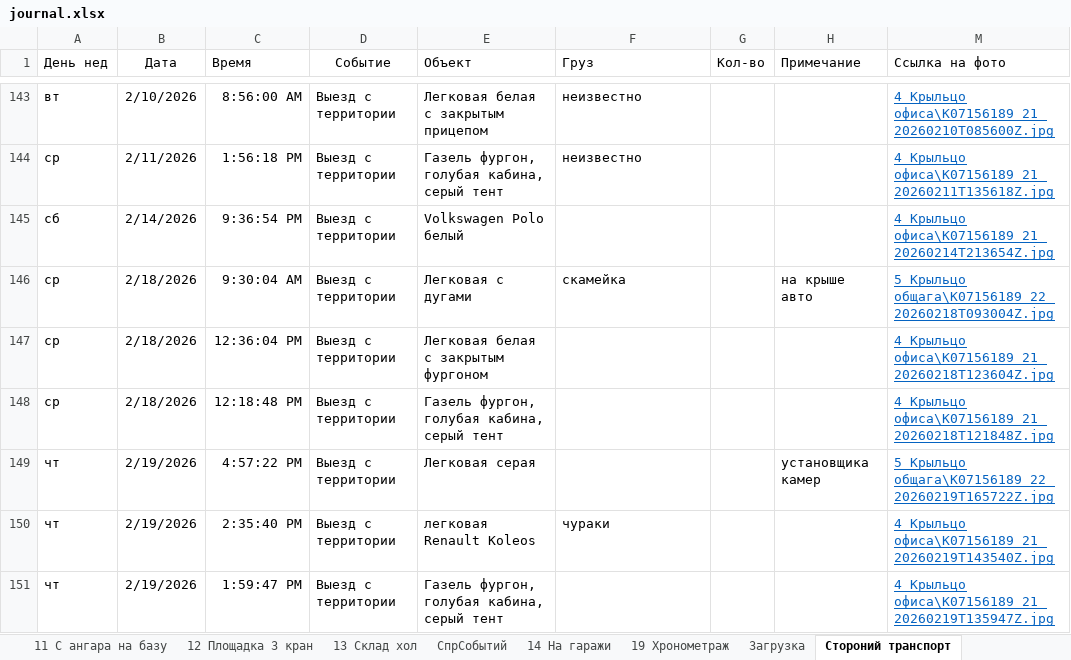
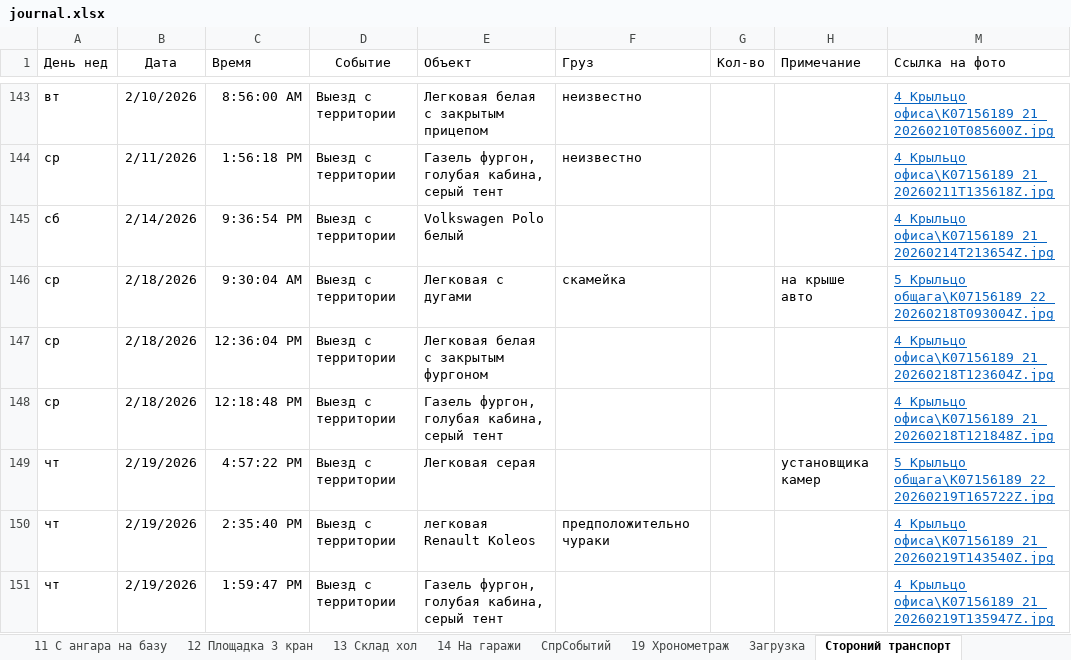
Before and after one commit to lartar02-cloud/asddd, an Excel workbook: journal.xlsx, sheet Стороний транспорт, drawn as a sheet; only a part is shown, gaps mark what is left out; values as stored, in another font and other column widths than the file's, no borders; conditional formats and table styles not drawn; the diff names each change by its address in the sheet, - before the commit and + after, or states it on an @@ line.

```diff
--- a/journal.xlsx (sheet Стороний транспорт)
+++ b/journal.xlsx (sheet Стороний транспорт)
@@ sheet tab order changed: 11 С ангара на базу | 12 Площадка 3 кран | 13 Склад хол | 14 На гаражи | СпрСобытий | 19 Хронометраж | Загрузка | Стороний транспорт @@
-F150 (Груз): чураки
+F150 (Груз): предположительно чураки
```
Also changed, not shown: sheet СпрСобытий, sheet 14 На гаражи, sheet 12 Площадка 3 кран, sheet 7 Площадка 2 бетонщики, sheet 6 Площадка 1 общага, sheet 13 Склад хол, 2 more sheets, hidden cells, 31 other files.
